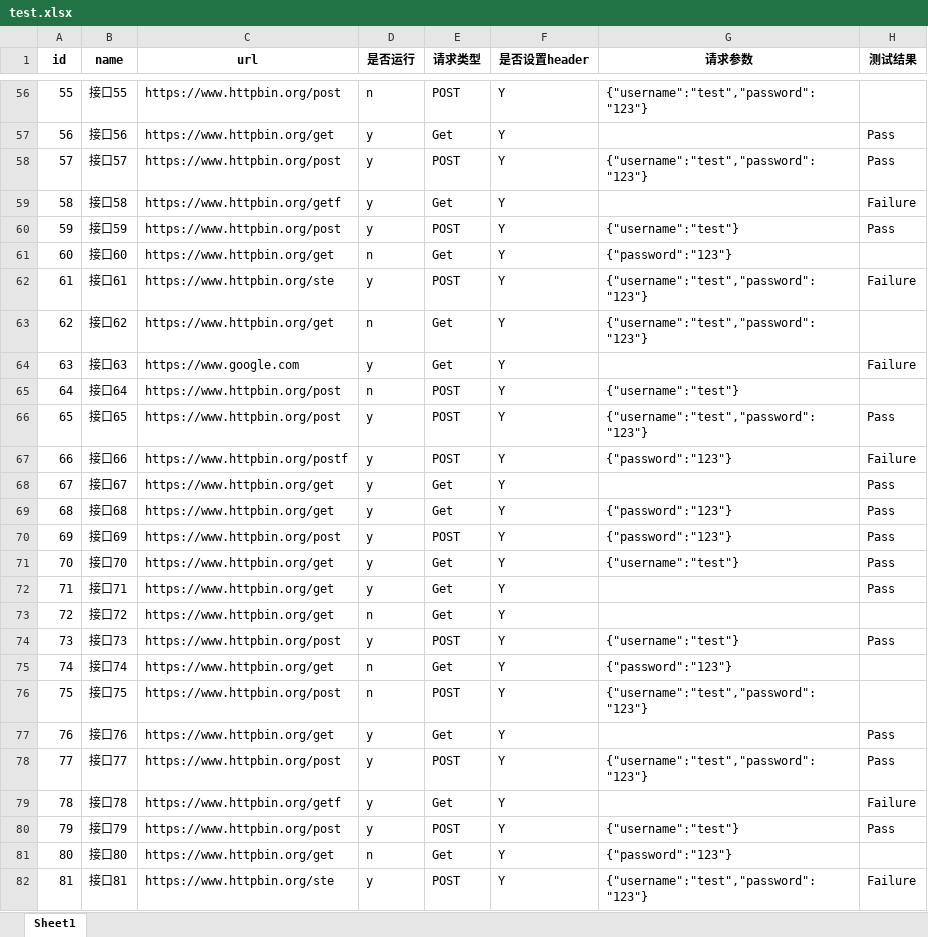
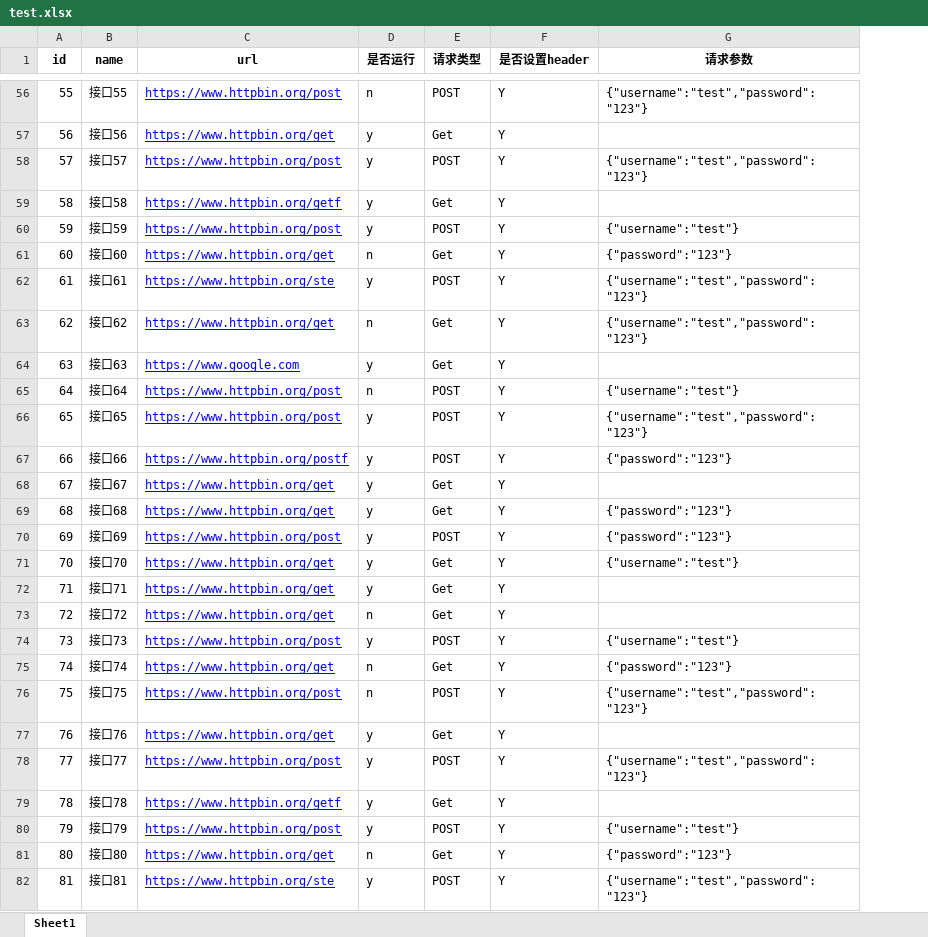
Before and after one commit to KLines/PythonDemo, an Excel workbook: python/auto/test.xlsx, sheet Sheet1, drawn as a sheet; only a part is shown, gaps mark what is left out; values as stored, in another font and other column widths than the file's, no borders; the diff covers the shown part only; the diff names each change by its address in the sheet, - before the commit and + after, or states it on an @@ line.

```diff
--- a/python/auto/test.xlsx (sheet Sheet1)
+++ b/python/auto/test.xlsx (sheet Sheet1)
-column H (测试结果), rows 57-82: Pass | Pass | Failure | Pass |  | Failure |  | Failure |  | Pass | Failure | Pass | Pass | Pass | Pass | Pass |  | Pass |  |  | Pass | Pass | Failure | Pass |  | Failure
@@ C56:C82 underline: off → on, text colour: black → #0000FF @@
```
Also changed, not shown: cell formats elsewhere in this sheet, 2 other files.
